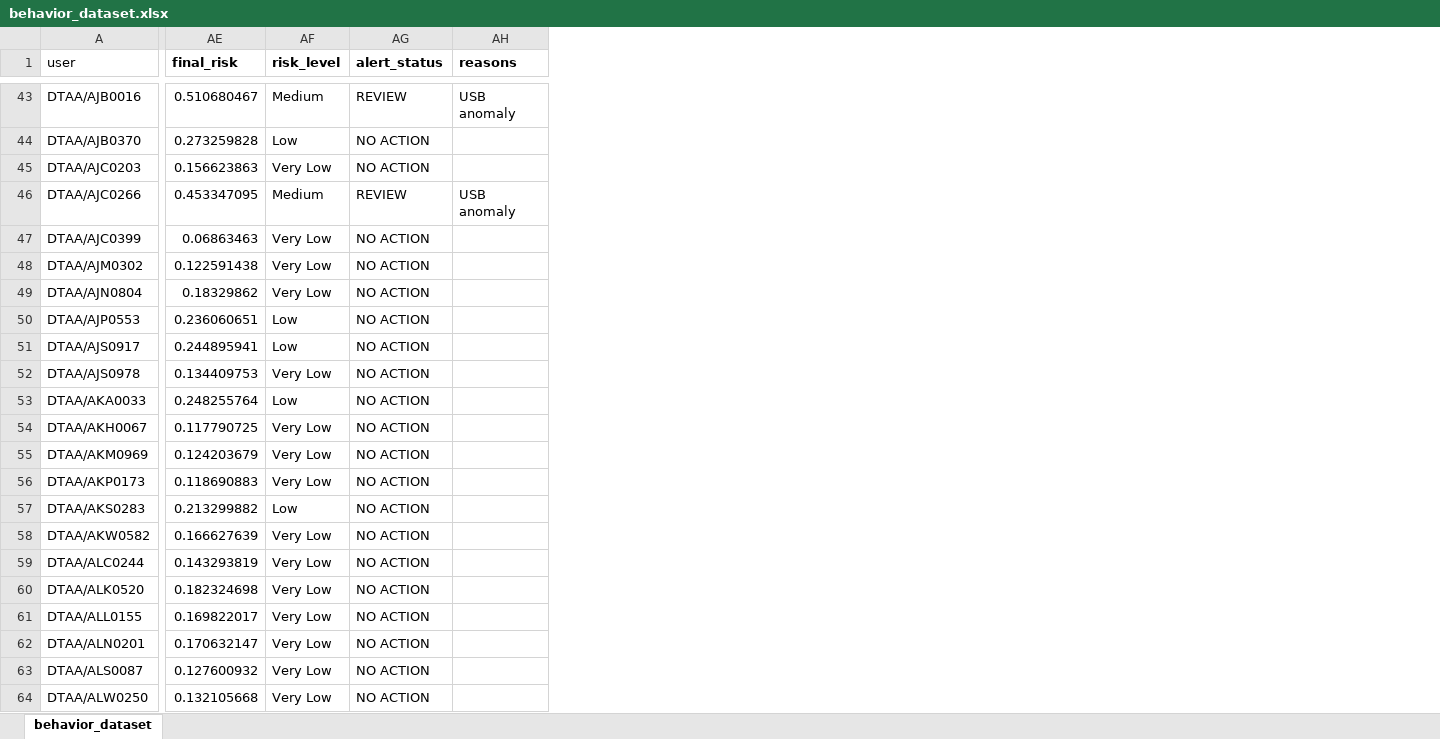
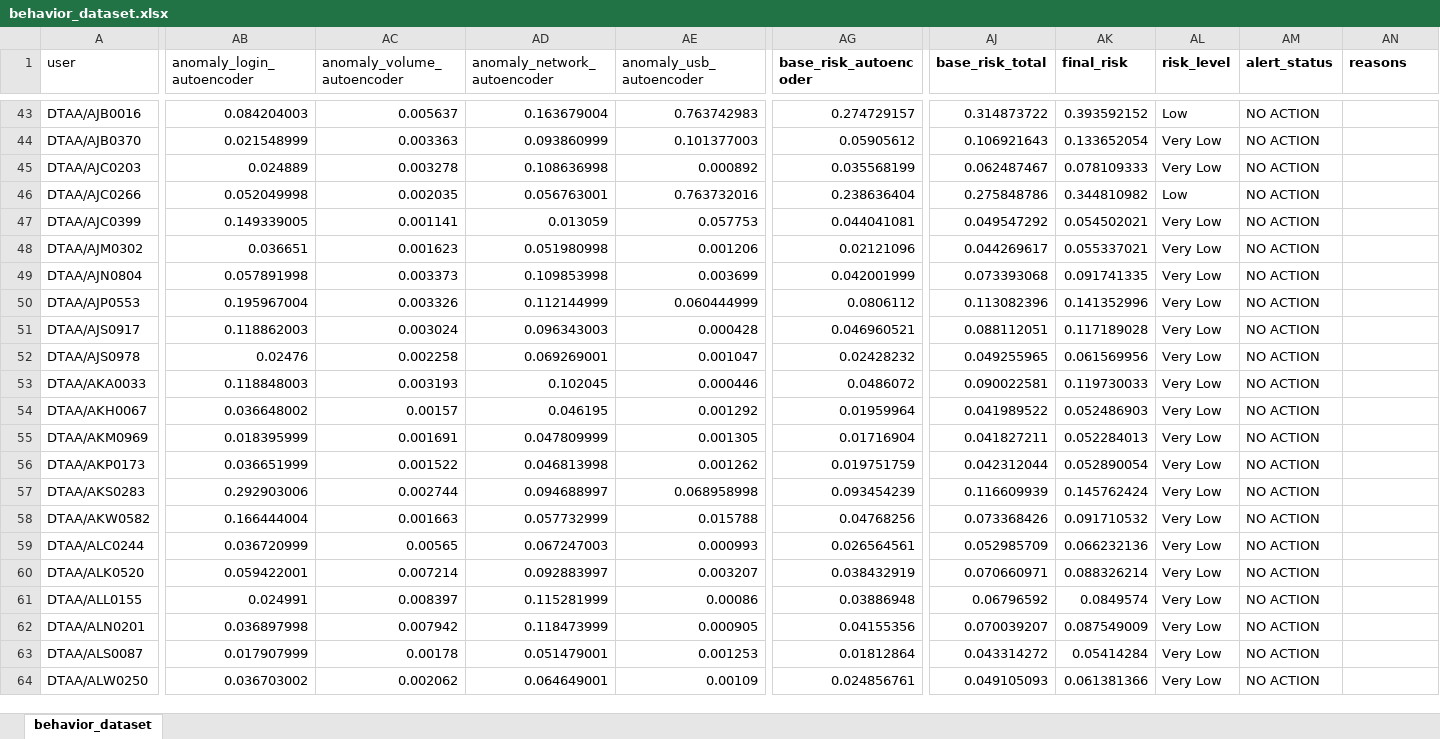
Before and after one commit to manognachalasani/insider-threat-detection, an Excel workbook: behavior_dataset.xlsx, sheet behavior_dataset, drawn as a sheet; only a part is shown, gaps mark what is left out; values as stored, in another font and other column widths than the file's, no borders; addresses are those after the commit; the diff covers the shown part only; the diff names each change by its address in the sheet, - before the commit and + after, or states it on an @@ line.

Commit message:
modified behavior_dataset.xlsx and added autoencoders to it

```diff
--- a/behavior_dataset.xlsx (sheet behavior_dataset)
+++ b/behavior_dataset.xlsx (sheet behavior_dataset)
+column AB (anomaly_login_autoencoder), rows 43-64: 0.084204003 | 0.021548999 | 0.024889 | 0.052049998 | 0.149339005 | 0.036651 | 0.057891998 | 0.195967004 | 0.118862003 | 0.02476 | 0.118848003 | 0.036648002 | 0.018395999 | 0.036651999 | 0.292903006 | 0.166444004 | 0.036720999 | 0.059422001 | 0.024991 | 0.036897998 | 0.017907999 | 0.036703002
+column AC (anomaly_volume_autoencoder), rows 43-64: 0.005637 | 0.003363 | 0.003278 | 0.002035 | 0.001141 | 0.001623 | 0.003373 | 0.003326 | 0.003024 | 0.002258 | 0.003193 | 0.00157 | 0.001691 | 0.001522 | 0.002744 | 0.001663 | 0.00565 | 0.007214 | 0.008397 | 0.007942 | 0.00178 | 0.002062
+column AD (anomaly_network_autoencoder), rows 43-64: 0.163679004 | 0.093860999 | 0.108636998 | 0.056763001 | 0.013059 | 0.051980998 | 0.109853998 | 0.112144999 | 0.096343003 | 0.069269001 | 0.102045 | 0.046195 | 0.047809999 | 0.046813998 | 0.094688997 | 0.057732999 | 0.067247003 | 0.092883997 | 0.115281999 | 0.118473999 | 0.051479001 | 0.064649001
+column AE (anomaly_usb_autoencoder), rows 43-64: 0.763742983 | 0.101377003 | 0.000892 | 0.763732016 | 0.057753 | 0.001206 | 0.003699 | 0.060444999 | 0.000428 | 0.001047 | 0.000446 | 0.001292 | 0.001305 | 0.001262 | 0.068958998 | 0.015788 | 0.000993 | 0.003207 | 0.00086 | 0.000905 | 0.001253 | 0.00109
+column AG (base_risk_autoencoder), rows 43-64: 0.274729157 | 0.05905612 | 0.035568199 | 0.238636404 | 0.044041081 | 0.02121096 | 0.042001999 | 0.0806112 | 0.046960521 | 0.02428232 | 0.0486072 | 0.01959964 | 0.01716904 | 0.019751759 | 0.093454239 | 0.04768256 | 0.026564561 | 0.038432919 | 0.03886948 | 0.04155356 | 0.01812864 | 0.024856761
+column AJ (base_risk_total), rows 43-64: 0.314873722 | 0.106921643 | 0.062487467 | 0.275848786 | 0.049547292 | 0.044269617 | 0.073393068 | 0.113082396 | 0.088112051 | 0.049255965 | 0.090022581 | 0.041989522 | 0.041827211 | 0.042312044 | 0.116609939 | 0.073368426 | 0.052985709 | 0.070660971 | 0.06796592 | 0.070039207 | 0.043314272 | 0.049105093
-AK43 (final_risk): 0.510680467
+AK43 (final_risk): 0.393592152
-AL43 (risk_level): Medium
+AL43 (risk_level): Low
-AM43 (alert_status): REVIEW
+AM43 (alert_status): NO ACTION
-AN43 (reasons): USB anomaly
+AN43 (reasons): (empty)
-AK44 (final_risk): 0.273259828
+AK44 (final_risk): 0.133652054
-AL44 (risk_level): Low
+AL44 (risk_level): Very Low
-AK45 (final_risk): 0.156623863
+AK45 (final_risk): 0.078109333
-AK46 (final_risk): 0.453347095
+AK46 (final_risk): 0.344810982
-AL46 (risk_level): Medium
+AL46 (risk_level): Low
-AM46 (alert_status): REVIEW
+AM46 (alert_status): NO ACTION
-AN46 (reasons): USB anomaly
+AN46 (reasons): (empty)
-AK47 (final_risk): 0.06863463
+AK47 (final_risk): 0.054502021
-AK48 (final_risk): 0.122591438
+AK48 (final_risk): 0.055337021
-AK49 (final_risk): 0.18329862
+AK49 (final_risk): 0.091741335
-AK50 (final_risk): 0.236060651
+AK50 (final_risk): 0.141352996
-AL50:AL51 (risk_level): Low
+AL50:AL51 (risk_level): Very Low
-AK51 (final_risk): 0.244895941
+AK51 (final_risk): 0.117189028
-AK52 (final_risk): 0.134409753
+AK52 (final_risk): 0.061569956
-AK53 (final_risk): 0.248255764
+AK53 (final_risk): 0.119730033
-AL53 (risk_level): Low
+AL53 (risk_level): Very Low
-AK54 (final_risk): 0.117790725
+AK54 (final_risk): 0.052486903
-AK55 (final_risk): 0.124203679
+AK55 (final_risk): 0.052284013
-AK56 (final_risk): 0.118690883
+AK56 (final_risk): 0.052890054
-AK57 (final_risk): 0.213299882
+AK57 (final_risk): 0.145762424
-AL57 (risk_level): Low
+AL57 (risk_level): Very Low
-AK58 (final_risk): 0.166627639
+AK58 (final_risk): 0.091710532
-AK59 (final_risk): 0.143293819
+AK59 (final_risk): 0.066232136
-AK60 (final_risk): 0.182324698
+AK60 (final_risk): 0.088326214
-AK61 (final_risk): 0.169822017
+AK61 (final_risk): 0.0849574
-AK62 (final_risk): 0.170632147
+AK62 (final_risk): 0.087549009
-AK63 (final_risk): 0.127600932
+AK63 (final_risk): 0.05414284
-AK64 (final_risk): 0.132105668
+AK64 (final_risk): 0.061381366
```
Also changed, not shown: 1066 edited cells and cell formats elsewhere in this sheet, formulas that keep their value.
